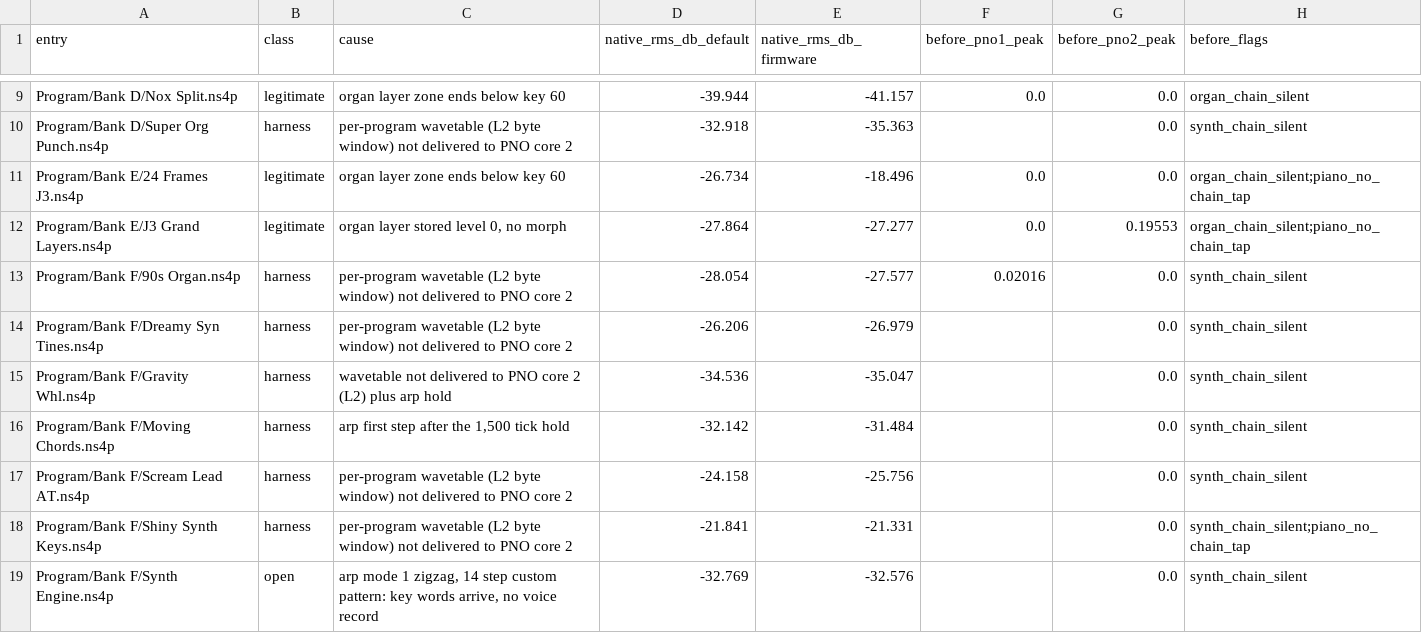
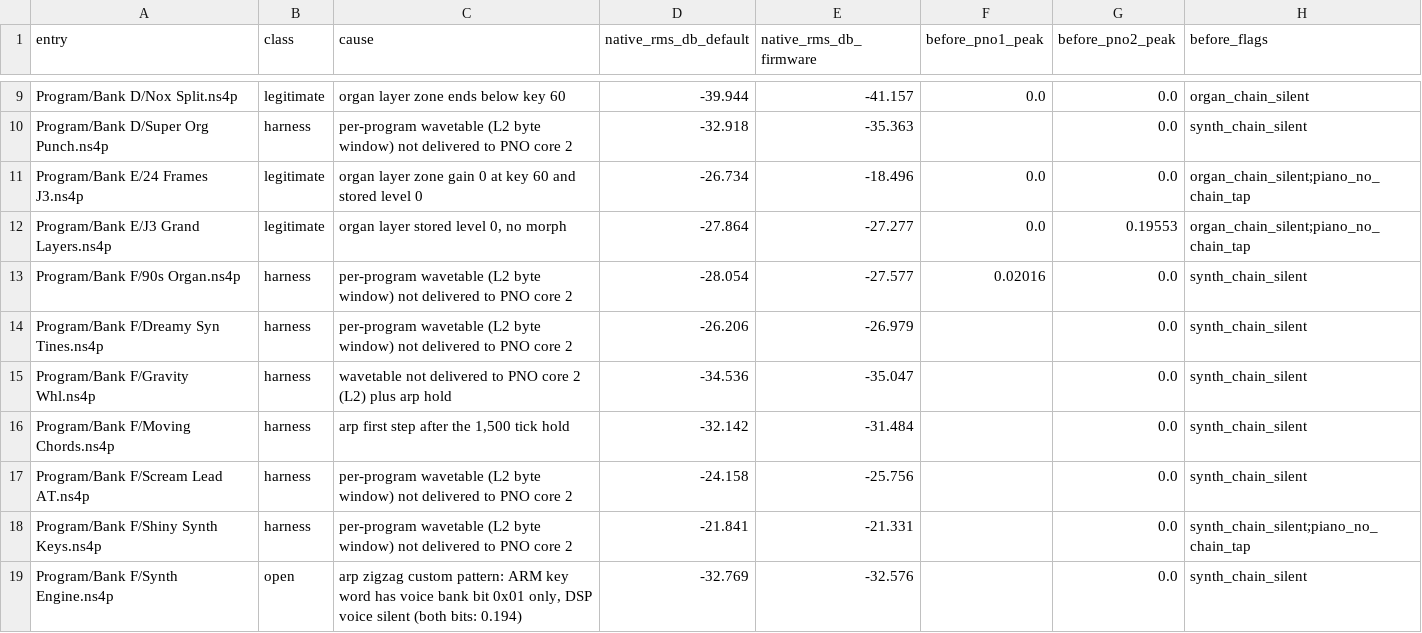
Before and after one commit to maarthome/nord-stage-4-emulator, a CSV file: docs/research/data/silent-programs.csv, drawn as a sheet; only a part is shown, gaps mark what is left out; the diff names each change by its address in the sheet, - before the commit and + after, or states it on an @@ line.

```diff
--- a/docs/research/data/silent-programs.csv
+++ b/docs/research/data/silent-programs.csv
-C11 (cause): organ layer zone ends below key 60
+C11 (cause): organ layer zone gain 0 at key 60 and stored level 0
-C19 (cause): arp mode 1 zigzag, 14 step custom pattern: key words arrive, no voice record
+C19 (cause): arp zigzag custom pattern: ARM key word has voice bank bit 0x01 only, DSP voice silent (both bits: 0.194)
```
Also changed, not shown: docs/research/data/program-ranking.csv, 7 other files.
